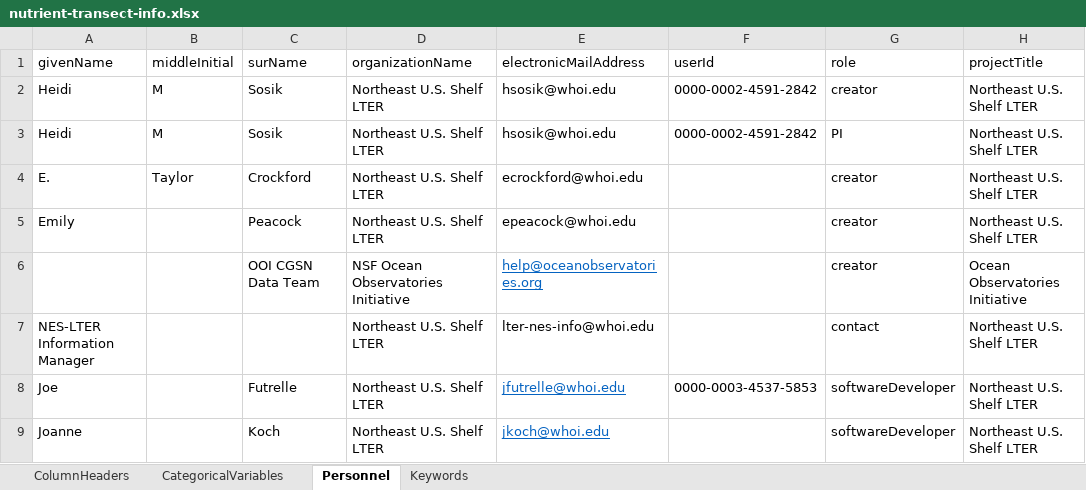
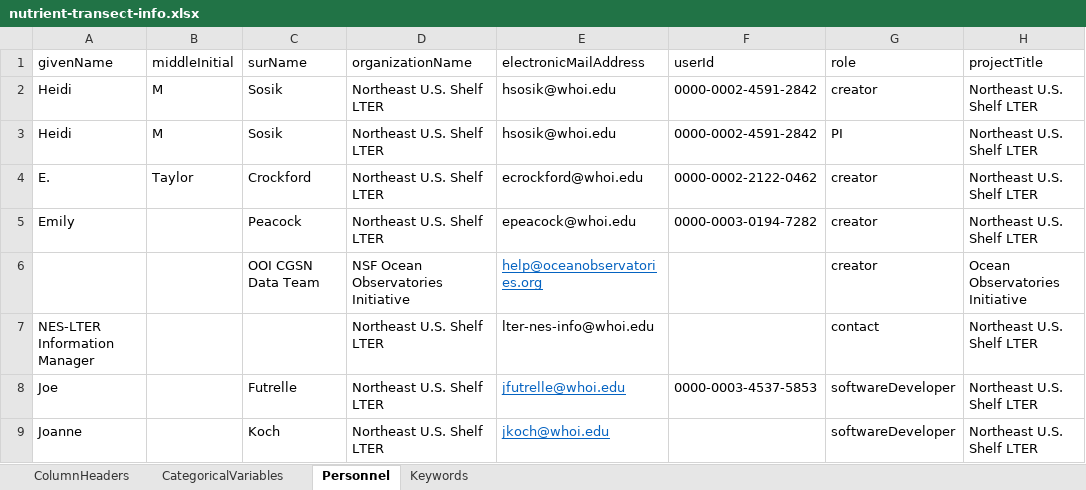
Before and after one commit to WHOIGit/nes-lter-nutrient-transect, an Excel workbook: nutrient-transect-info.xlsx, sheet Personnel, drawn as a sheet; only a part is shown; values as stored, in another font and other column widths than the file's, no borders; the diff names each change by its address in the sheet, - before the commit and + after, or states it on an @@ line.

```diff
--- a/nutrient-transect-info.xlsx (sheet Personnel)
+++ b/nutrient-transect-info.xlsx (sheet Personnel)
-F4 (userId): (empty)
+F4 (userId): 0000-0002-2122-0462
-F5 (userId): (empty)
+F5 (userId): 0000-0003-0194-7282
```
Also changed, not shown: version_comparison.xlsx, 4 other files.
